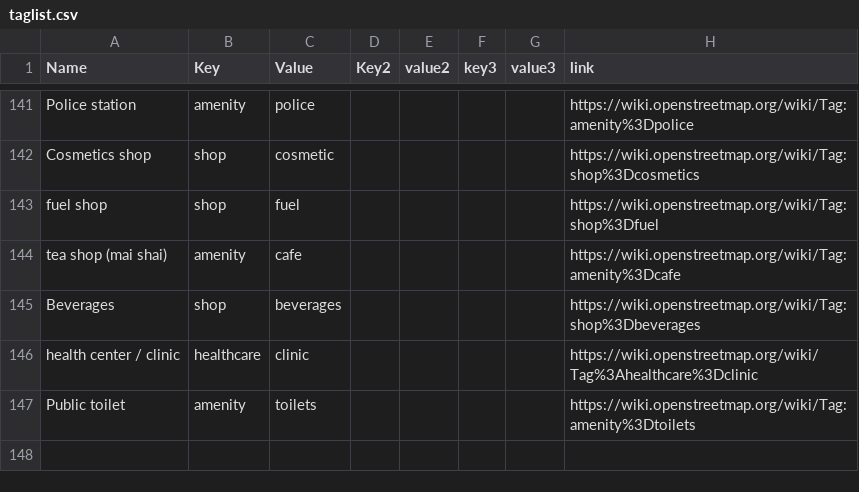
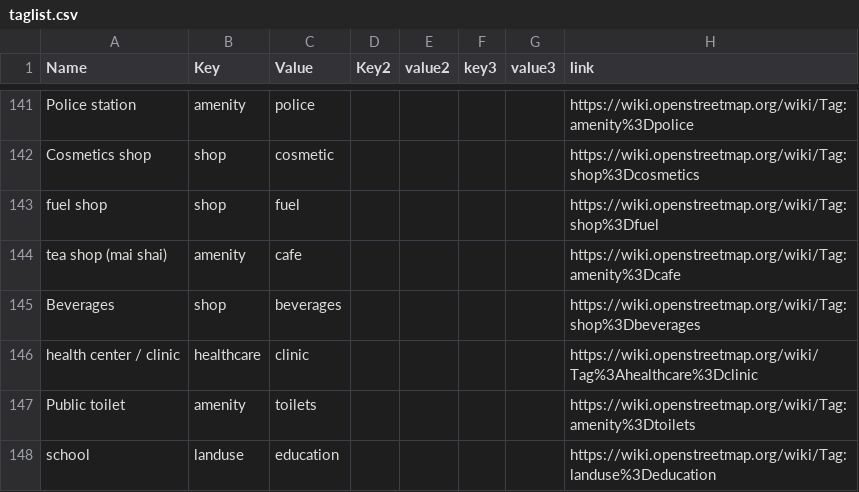
Before and after one commit to IntegrationEE/NESPII-Data-Import-Attachments, a CSV file: shp2osm/taglist.csv, drawn as a sheet; only a part is shown, gaps mark what is left out.

Commit message:
Updated with landuse=education tag

```diff
--- a/shp2osm/taglist.csv
+++ b/shp2osm/taglist.csv
@@ -147 +147,2 @@ health center / clinic,healthcare,clinic,,,,,https://wiki.openstreetmap.org/wiki
 Public toilet,amenity,toilets,,,,,https://wiki.openstreetmap.org/wiki/Tag:amenity%3Dtoilets
+school,landuse,education,,,,,https://wiki.openstreetmap.org/wiki/Tag:landuse%3Deducation
```
